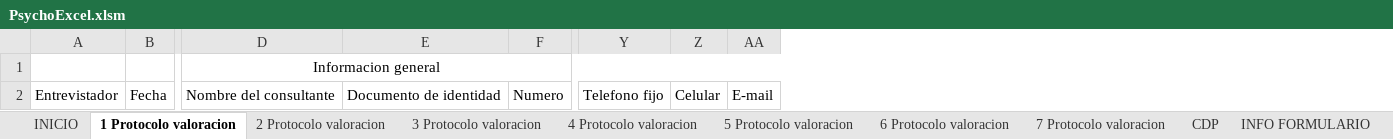
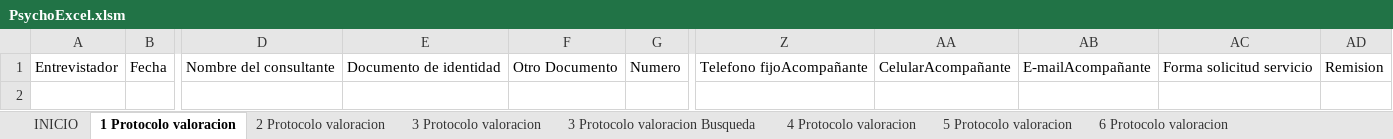
Before and after one commit to Raitozy/PsychoCrud, an Excel workbook: PsychoExcel.xlsm, sheet 1 Protocolo valoracion, drawn as a sheet; only a part is shown, gaps mark what is left out; values as stored, in another font and other column widths than the file's, no borders; table styles not drawn; removed rows and columns are numbered as before the commit, all else as after; rows hold the shown columns only; the diff names each change by its address in the sheet, - before the commit and + after, or states it on an @@ line.

```diff
--- a/PsychoExcel.xlsm (sheet 1 Protocolo valoracion)
+++ b/PsychoExcel.xlsm (sheet 1 Protocolo valoracion)
+sheet tab: 3 Protocolo valoracion Busqueda
+column F, row 1: Otro Documento
-column Y, row 2: Telefono fijo
-column Z, row 2: Celular
-column AA, row 2: E-mail
+column Z, row 1: Telefono fijoAcompañante
+column AA, row 1: CelularAcompañante
+column AB, row 1: E-mailAcompañante
+column AC, row 1: Forma solicitud servicio
+column AD, row 1: Remision
-row 1:  |  | Informacion general
```
Also changed, not shown: sheet 3 Protocolo valoracion, sheet 6 Protocolo valoracion, sheet 7 Protocolo valoracion, sheet 5 Protocolo valoracion, sheet 4 Protocolo valoracion, sheet 2 Protocolo valoracion, other sheet tabs, charts or pictures.
